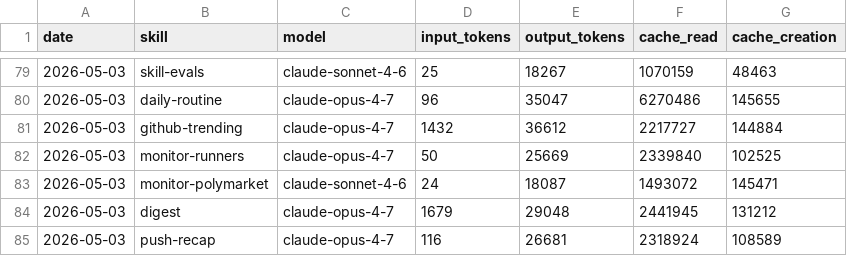
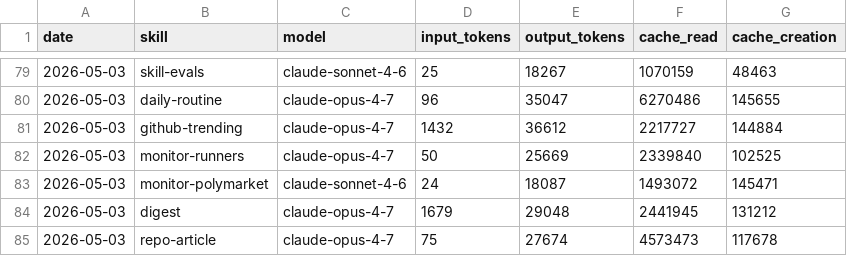
Before and after one commit to aeonfun/aeon, a CSV file: memory/token-usage.csv, drawn as a sheet; only a part is shown, gaps mark what is left out.

Commit message:
chore(repo-article): auto-commit 2026-05-03

```diff
--- a/memory/token-usage.csv
+++ b/memory/token-usage.csv
@@ -84,2 +84,2 @@ date,skill,model,input_tokens,output_tokens,cache_read,cache_creation
 2026-05-03,digest,claude-opus-4-7,1679,29048,2441945,131212
-2026-05-03,push-recap,claude-opus-4-7,116,26681,2318924,108589
+2026-05-03,repo-article,claude-opus-4-7,75,27674,4573473,117678
```
Also changed, not shown: 6 other files.
